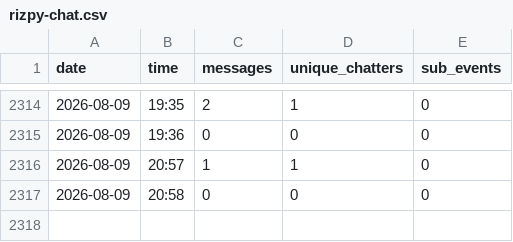
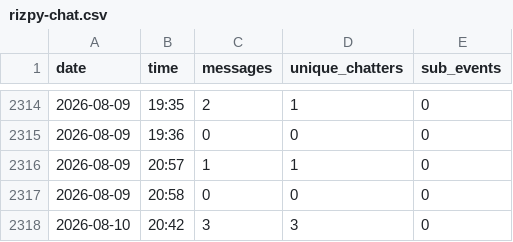
Before and after one commit to newomp4/su26-exchange, a CSV file: rizpy-chat.csv, drawn as a sheet; only a part is shown, gaps mark what is left out.

Commit message:
data update 2026-08-10 20:43

```diff
--- a/rizpy-chat.csv
+++ b/rizpy-chat.csv
@@ -2317 +2317,2 @@ date,time,messages,unique_chatters,sub_events
 2026-08-09,20:58,0,0,0
+2026-08-10,20:42,3,3,0
```
Also changed, not shown: 5 other files.
